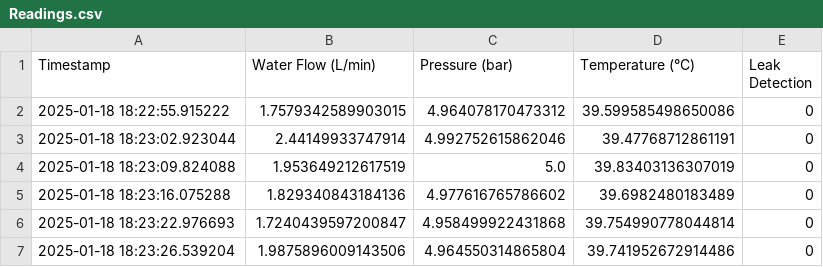
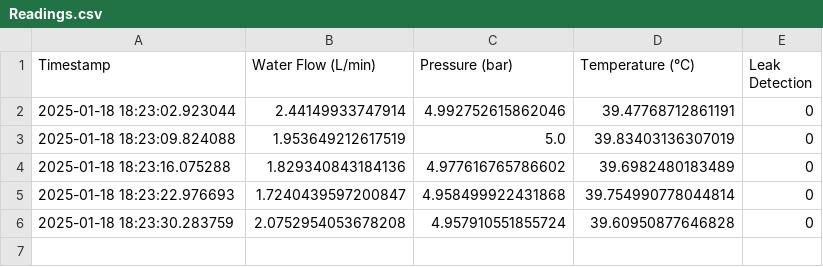
Before and after one commit to Ashaz4994/AGGLOMERATION, a CSV file: Data/Readings.csv, drawn as a sheet.

Commit message:
Updating CSV file via API

```diff
--- a/Data/Readings.csv
+++ b/Data/Readings.csv
@@ -1,3 +1,2 @@
 Timestamp,Water Flow (L/min),Pressure (bar),Temperature (°C),Leak Detection
-2025-01-18 18:22:55.915222,1.7579342589903015,4.964078170473312,39.599585498650086,0
 2025-01-18 18:23:02.923044,2.44149933747914,4.992752615862046,39.47768712861191,0
@@ -6,2 +5,2 @@ Timestamp,Water Flow (L/min),Pressure (bar),Temperature (°C),Leak Detection
 2025-01-18 18:23:22.976693,1.7240439597200847,4.958499922431868,39.754990778044814,0
-2025-01-18 18:23:26.539204,1.9875896009143506,4.964550314865804,39.741952672914486,0
+2025-01-18 18:23:30.283759,2.0752954053678208,4.957910551855724,39.60950877646828,0
```
